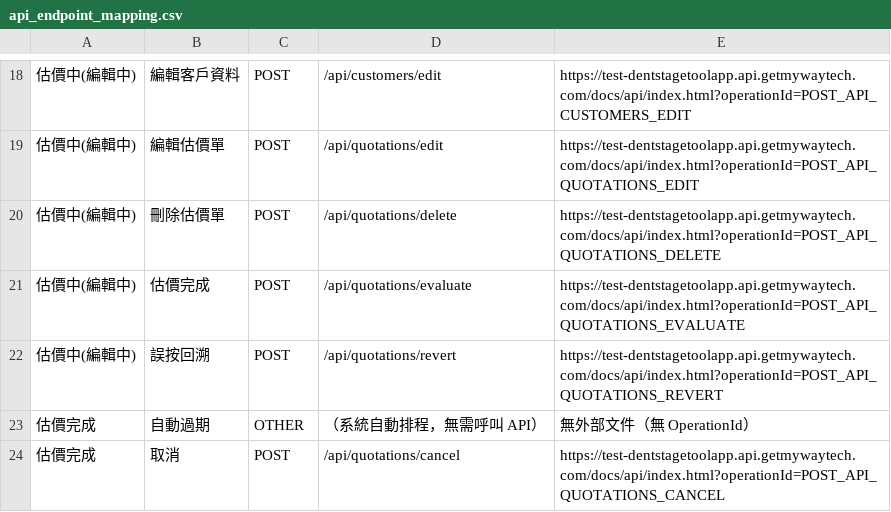
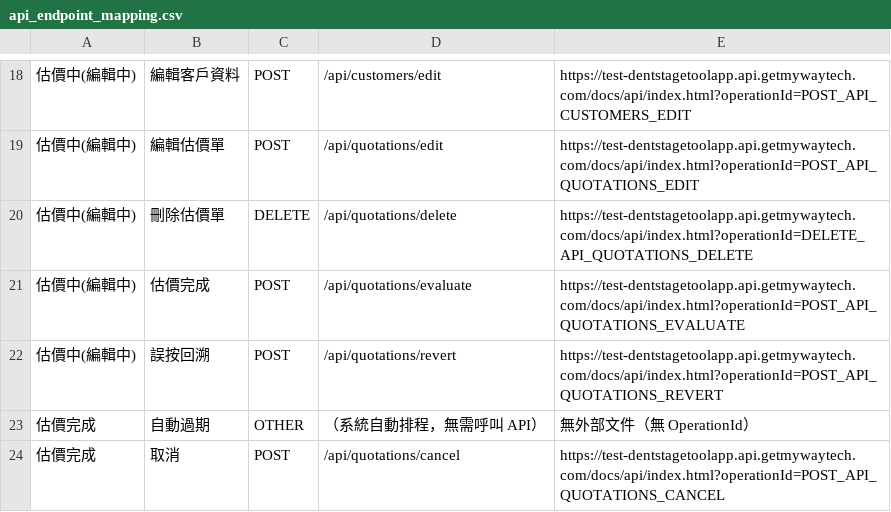
Before and after one commit to mywaytech168/DentstageToolApp_Backend, a CSV file: docs/api_endpoint_mapping.csv, drawn as a sheet; only a part is shown, gaps mark what is left out; the diff covers the shown part only.

```diff
--- a/docs/api_endpoint_mapping.csv
+++ b/docs/api_endpoint_mapping.csv
@@ -19,3 +19,3 @@
 估價中(編輯中),編輯估價單,POST,/api/quotations/edit,https://test-dentstagetoolapp.api.getmywaytech.com/docs/api/index.html?operationId=POST_API_QUOTATIONS_EDIT
-估價中(編輯中),刪除估價單,POST,/api/quotations/delete,https://test-dentstagetoolapp.api.getmywaytech.com/docs/api/index.html?operationId=POST_API_QUOTATIONS_DELETE
+估價中(編輯中),刪除估價單,DELETE,/api/quotations/delete,https://test-dentstagetoolapp.api.getmywaytech.com/docs/api/index.html?operationId=DELETE_API_QUOTATIONS_DELETE
 估價中(編輯中),估價完成,POST,/api/quotations/evaluate,https://test-dentstagetoolapp.api.getmywaytech.com/docs/api/index.html?operationId=POST_API_QUOTATIONS_EVALUATE
```
Also changed, not shown: 21 added rows, 4 removed rows and 10 edited cells elsewhere in this file, 卓越-凹痕工廠APP重製-頁面規劃-API表 - 後台.csv.
